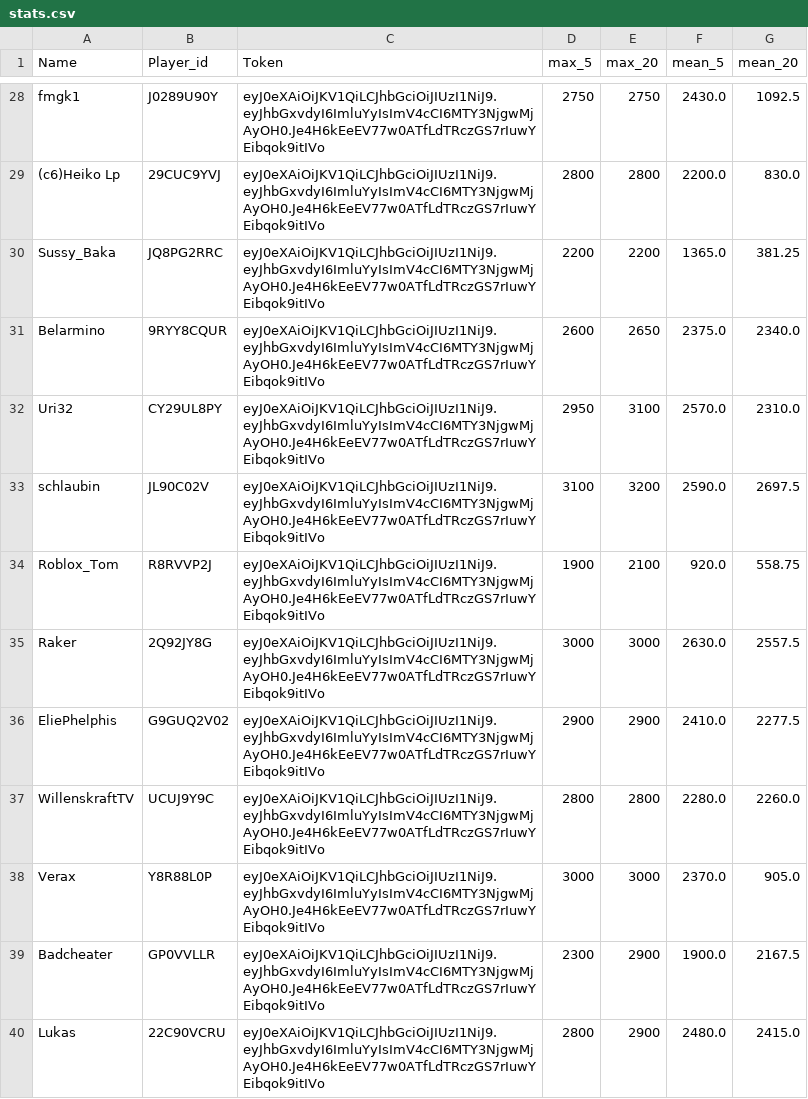
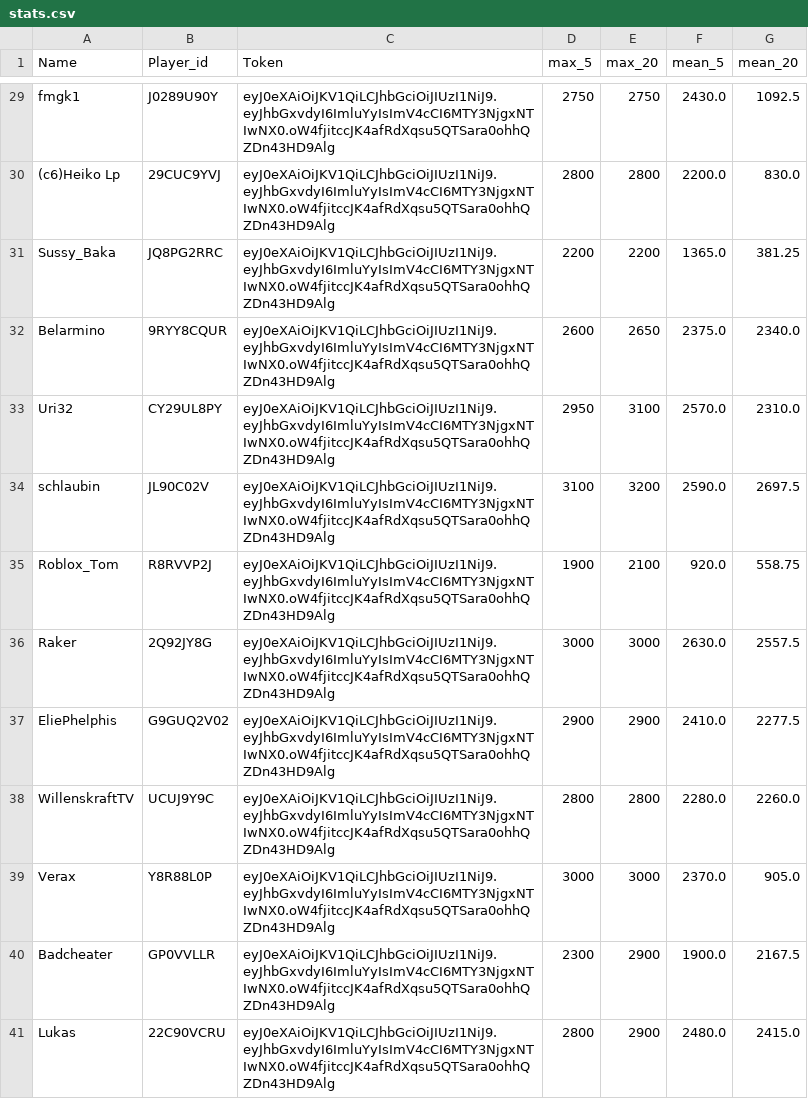
Before and after one commit to FabianL1908/ClashRoyalePerformance, a CSV file: stats.csv, drawn as a sheet; only a part is shown, gaps mark what is left out; addresses are those after the commit; the diff covers the shown part only; the diff names each change by its address in the sheet, - before the commit and + after, or states it on an @@ line.

```diff
--- a/stats.csv
+++ b/stats.csv
-C29:C41 (Token): eyJ0eXAiOiJKV1QiLCJhbGciOiJIUzI1NiJ9.eyJhbGxvdyI6ImluYyIsImV4cCI6MTY3NjgwMjAyOH0.Je4H6kEeEV77w0ATfLdTRczGS7rIuwYEibqok9itIVo
+C29:C41 (Token): eyJ0eXAiOiJKV1QiLCJhbGciOiJIUzI1NiJ9.eyJhbGxvdyI6ImluYyIsImV4cCI6MTY3NjgxNTIwNX0.oW4fjitccJK4afRdXqsu5QTSara0ohhQZDn43HD9Alg
```
Also changed, not shown: 2 added rows, 3 removed rows and 34 edited cells elsewhere in this file, 1 other file.
